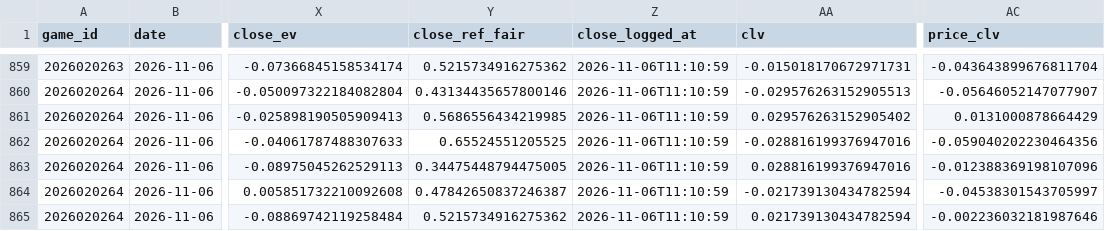
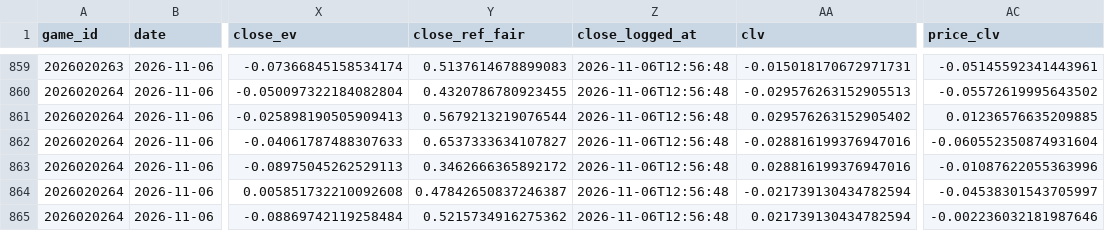
Before and after one commit to WallStreetQ/nhl-pred-lite, a CSV file: model/edge_log.csv, drawn as a sheet; only a part is shown, gaps mark what is left out; the diff covers the shown part only; the diff names each change by its address in the sheet, - before the commit and + after, or states it on an @@ line.

```diff
--- a/model/edge_log.csv
+++ b/model/edge_log.csv
-Y859 (close_ref_fair): 0.5215734916275362
+Y859 (close_ref_fair): 0.5137614678899083
-Z859:Z865 (close_logged_at): 2026-11-06T11:10:59
+Z859:Z865 (close_logged_at): 2026-11-06T12:56:48
-AC859 (price_clv): -0.043643899676811704
+AC859 (price_clv): -0.05145592341443961
-Y860 (close_ref_fair): 0.43134435657800146
+Y860 (close_ref_fair): 0.4320786780923455
-AC860 (price_clv): -0.05646052147077907
+AC860 (price_clv): -0.05572619995643502
-Y861 (close_ref_fair): 0.5686556434219985
+Y861 (close_ref_fair): 0.5679213219076544
-AC861 (price_clv): 0.0131000878664429
+AC861 (price_clv): 0.01236576635209885
-Y862 (close_ref_fair): 0.65524551205525
+Y862 (close_ref_fair): 0.6537333634107827
-AC862 (price_clv): -0.059040202230464356
+AC862 (price_clv): -0.060552350874931604
-Y863 (close_ref_fair): 0.34475448794475005
+Y863 (close_ref_fair): 0.3462666365892172
-AC863 (price_clv): -0.012388369198107096
+AC863 (price_clv): -0.01087622055363996
```
Also changed, not shown: 41 edited cells elsewhere in this file, model/prediction_log.csv, 2 other files.
